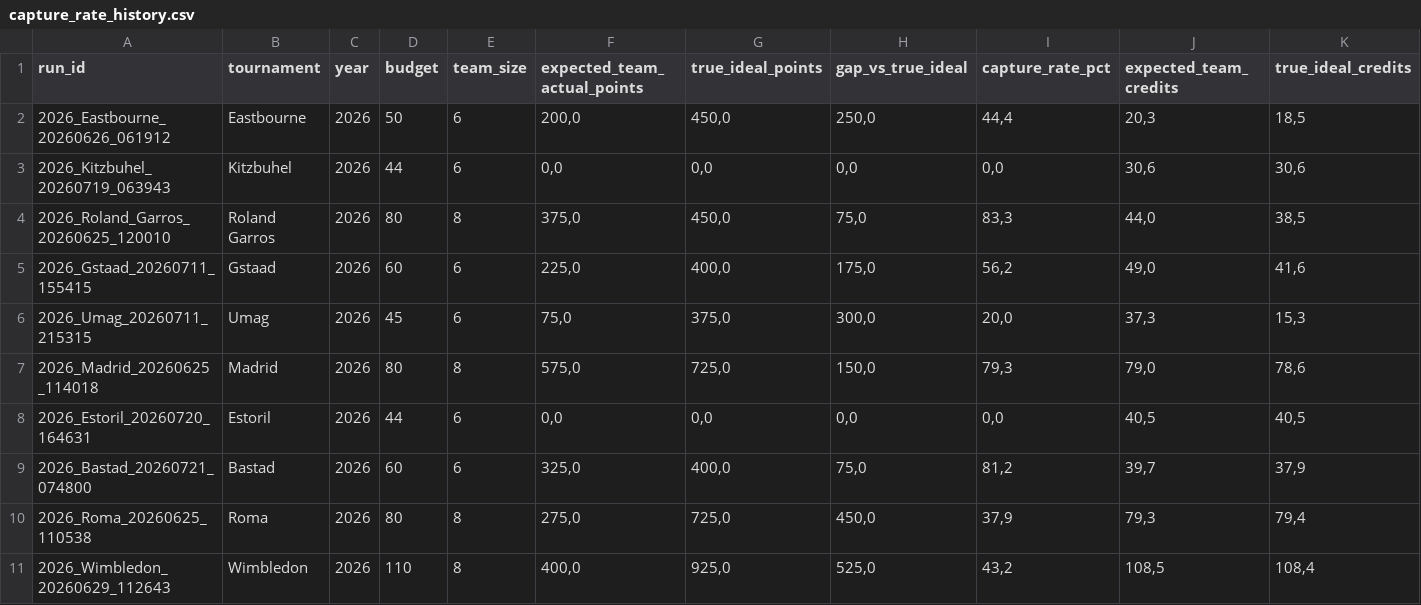
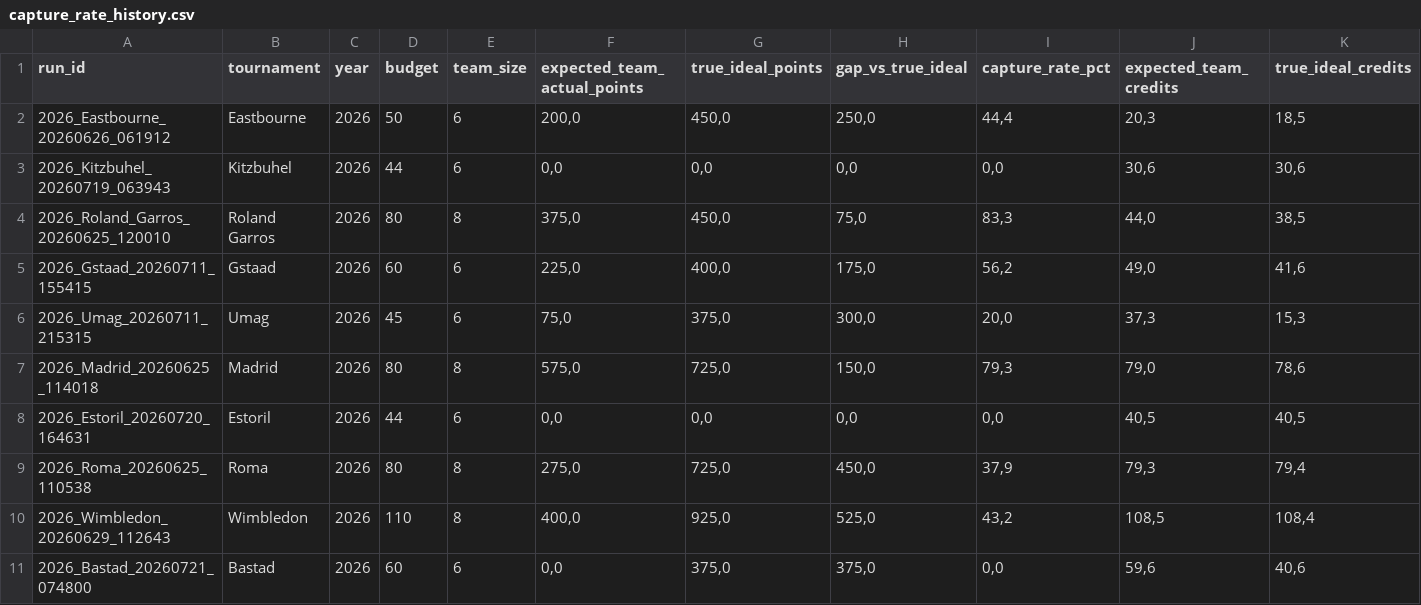
Before and after one commit to fmldavideesposito-blip/smash-it-model-lab, a CSV file: data/capture_rate_history.csv, drawn as a sheet; only a part is shown; removed rows and columns are numbered as before the commit, all else as after; rows hold the shown columns only; the diff names each change by its address in the sheet, - before the commit and + after, or states it on an @@ line.

Commit message:
Update Capture Rate History 2026-07-23 08:58:05.791500

```diff
--- a/data/capture_rate_history.csv
+++ b/data/capture_rate_history.csv
-row 9: 2026_Bastad_20260721_074800 | Bastad | 2026 | 60 | 6 | 325,0 | 400,0 | 75,0 | 81,2 | 39,7 | 37,9
+row 11: 2026_Bastad_20260721_074800 | Bastad | 2026 | 60 | 6 | 0,0 | 375,0 | 375,0 | 0,0 | 59,6 | 40,6
```
